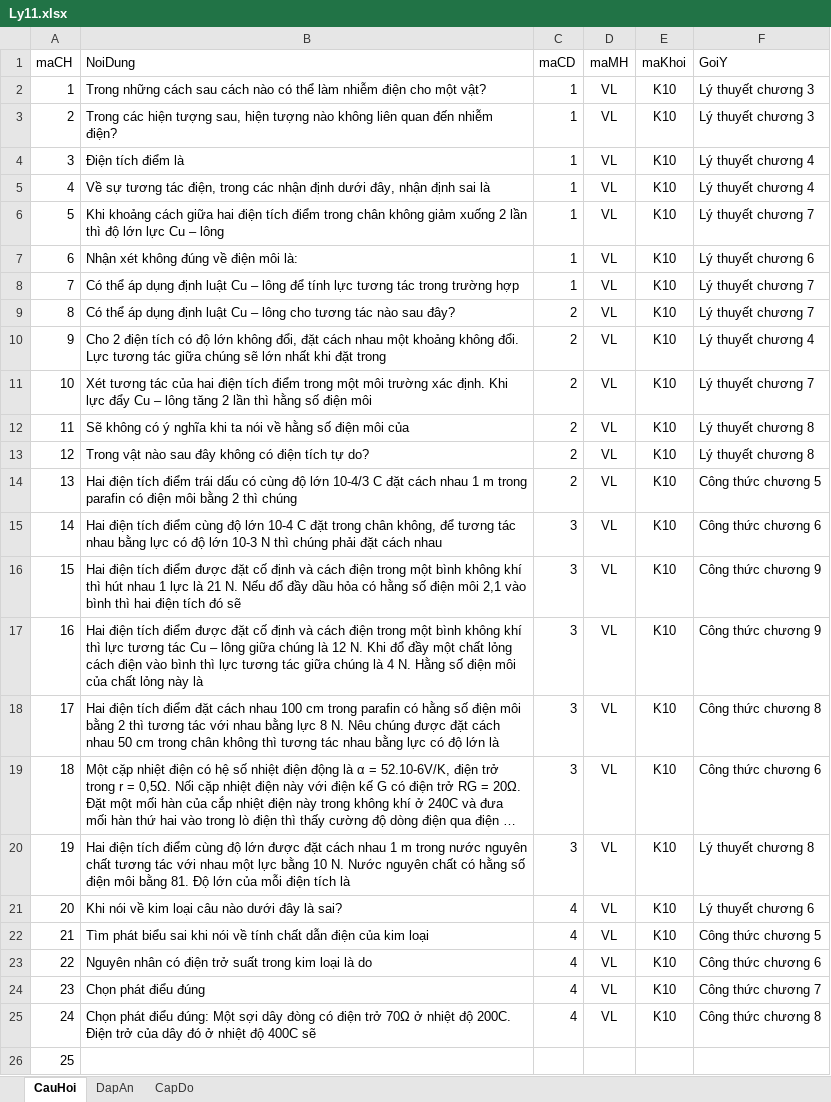
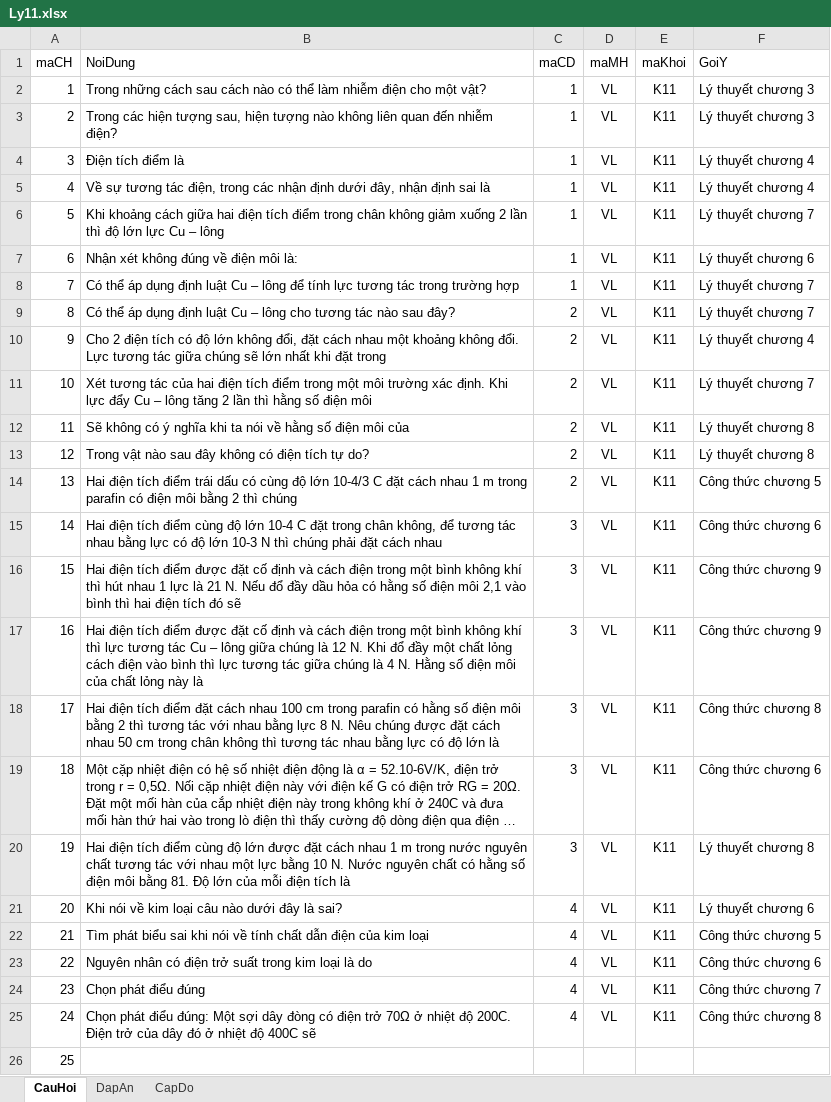
Before and after one commit to thanhbinh99/DA-LTUDQL1, an Excel workbook: Ly11.xlsx, sheet CauHoi, drawn as a sheet; long unchanged cells end in …; values as stored, in another font and other column widths than the file's, no borders; the diff names each change by its address in the sheet, - before the commit and + after, or states it on an @@ line.

Commit message:
sua file cau hoi Ly11.xlsx

```diff
--- a/Ly11.xlsx (sheet CauHoi)
+++ b/Ly11.xlsx (sheet CauHoi)
-E2:E25 (maKhoi): K10
+E2:E25 (maKhoi): K11
```
